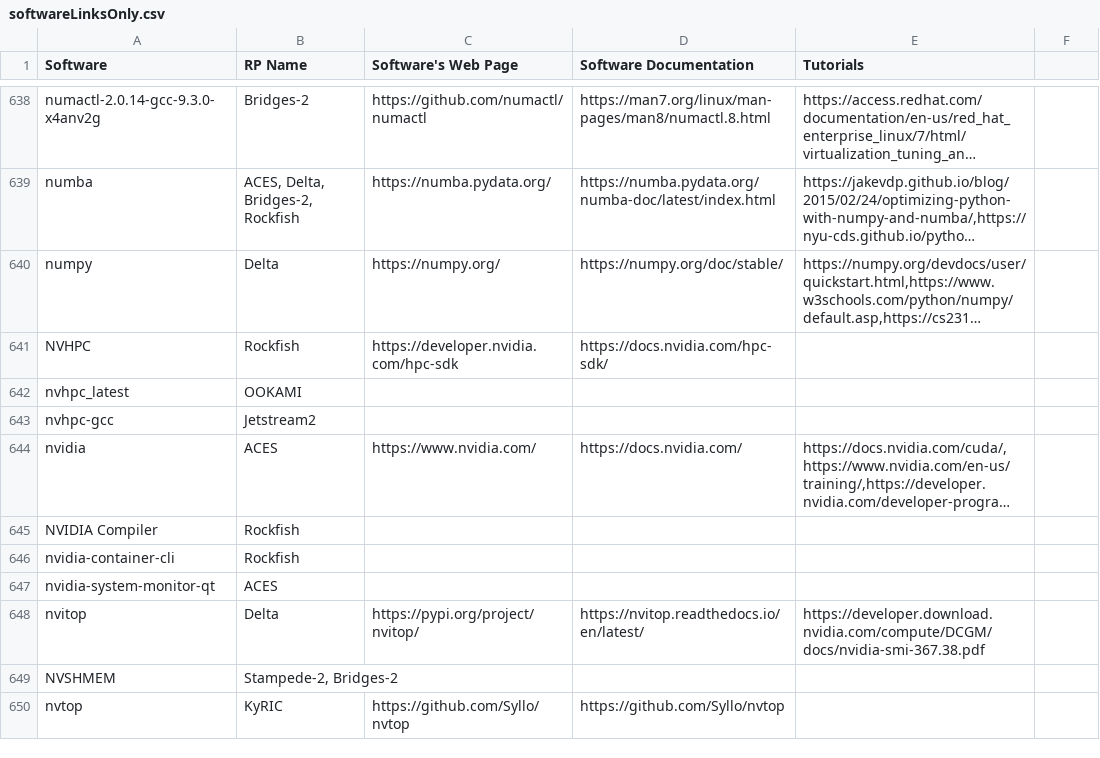
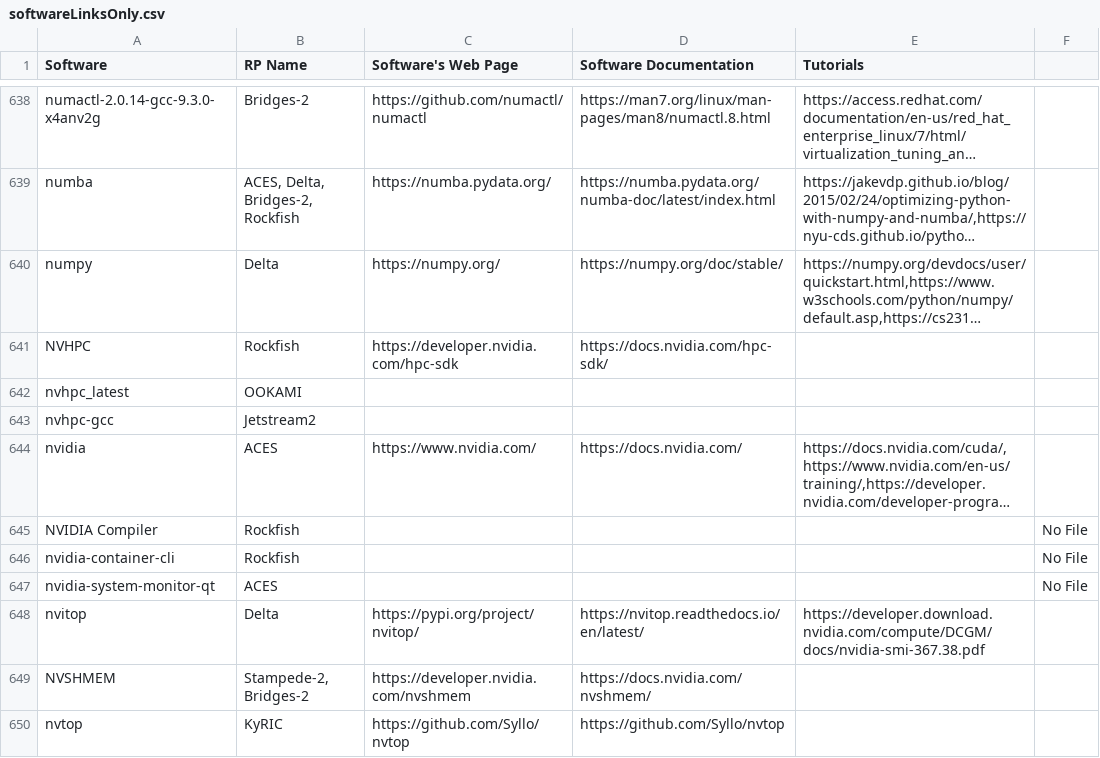
Before and after one commit to access-ci-org/access-ara, a CSV file: app/dynamicSearch/softwareLinksOnly.csv, drawn as a sheet; only a part is shown, gaps mark what is left out; long unchanged cells end in …; the diff covers the shown part only; the diff names each change by its address in the sheet, - before the commit and + after, or states it on an @@ line.

```diff
--- a/app/dynamicSearch/softwareLinksOnly.csv
+++ b/app/dynamicSearch/softwareLinksOnly.csv
-F645:F647: (empty)
+F645:F647: No File
-C649 (Software's Web Page): (empty)
+C649 (Software's Web Page): https://developer.nvidia.com/nvshmem
-D649 (Software Documentation): (empty)
+D649 (Software Documentation): https://docs.nvidia.com/nvshmem/
```
Also changed, not shown: 128 edited cells elsewhere in this file, app/dynamicSearch/combined_data.csv.
